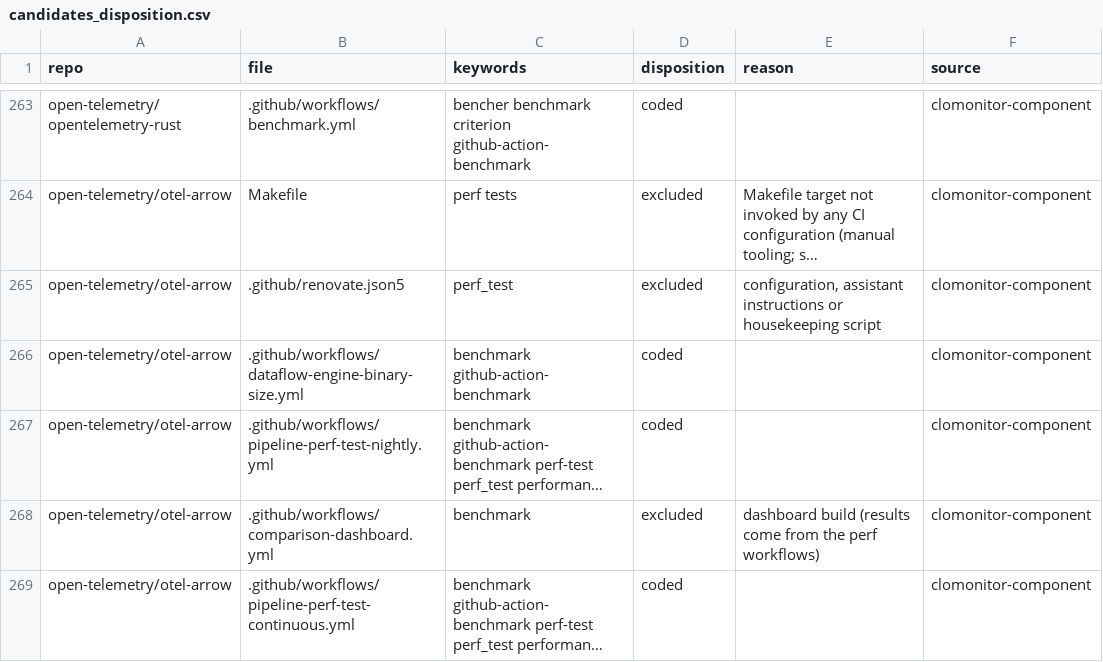
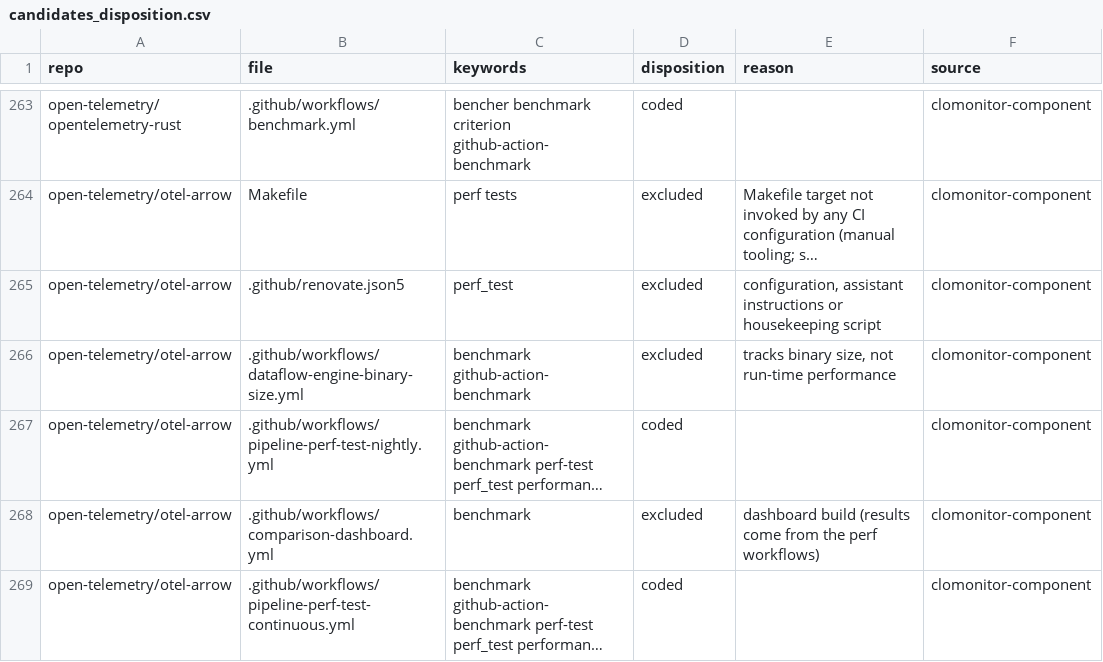
Before and after one commit to MayorFaj/cncf-perf-ci-survey, a CSV file: data/candidates_disposition.csv, drawn as a sheet; only a part is shown, gaps mark what is left out; long unchanged cells end in …; the diff names each change by its address in the sheet, - before the commit and + after, or states it on an @@ line.

```diff
--- a/data/candidates_disposition.csv
+++ b/data/candidates_disposition.csv
-D266 (disposition): coded
+D266 (disposition): excluded
-E266 (reason): (empty)
+E266 (reason): tracks binary size, not run-time performance
```
Also changed, not shown: data/actions_tracked.csv, data/coding_projects.csv, 4 other files.
